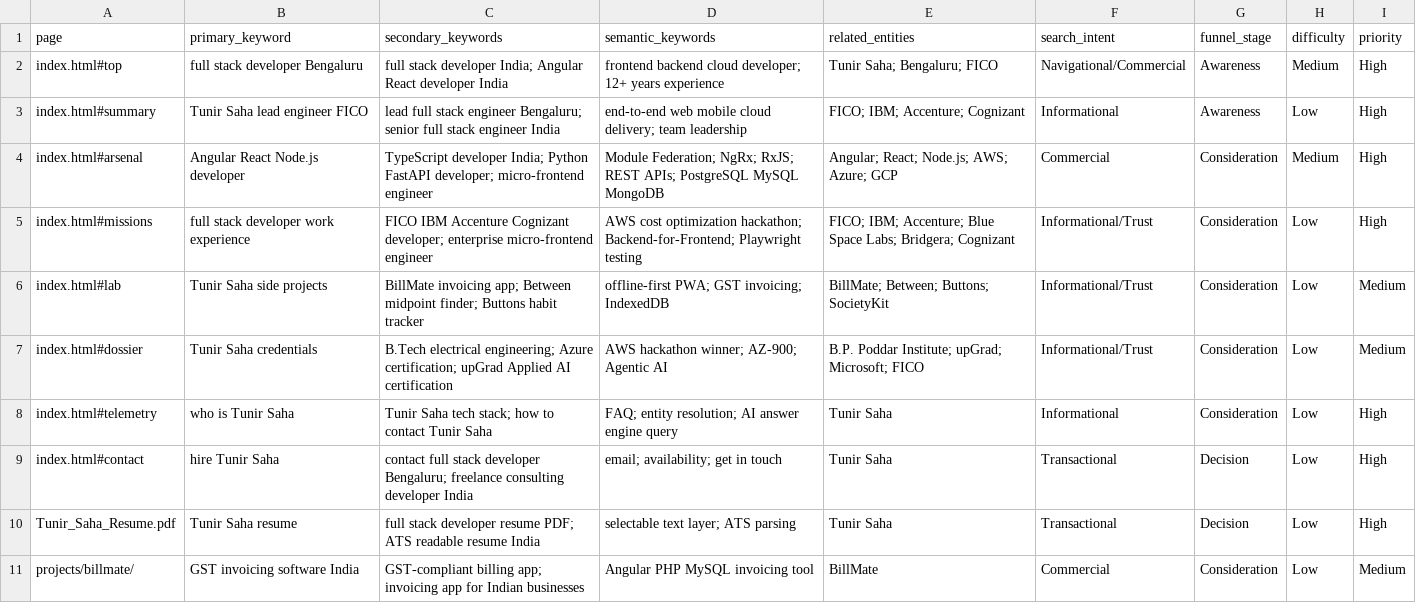
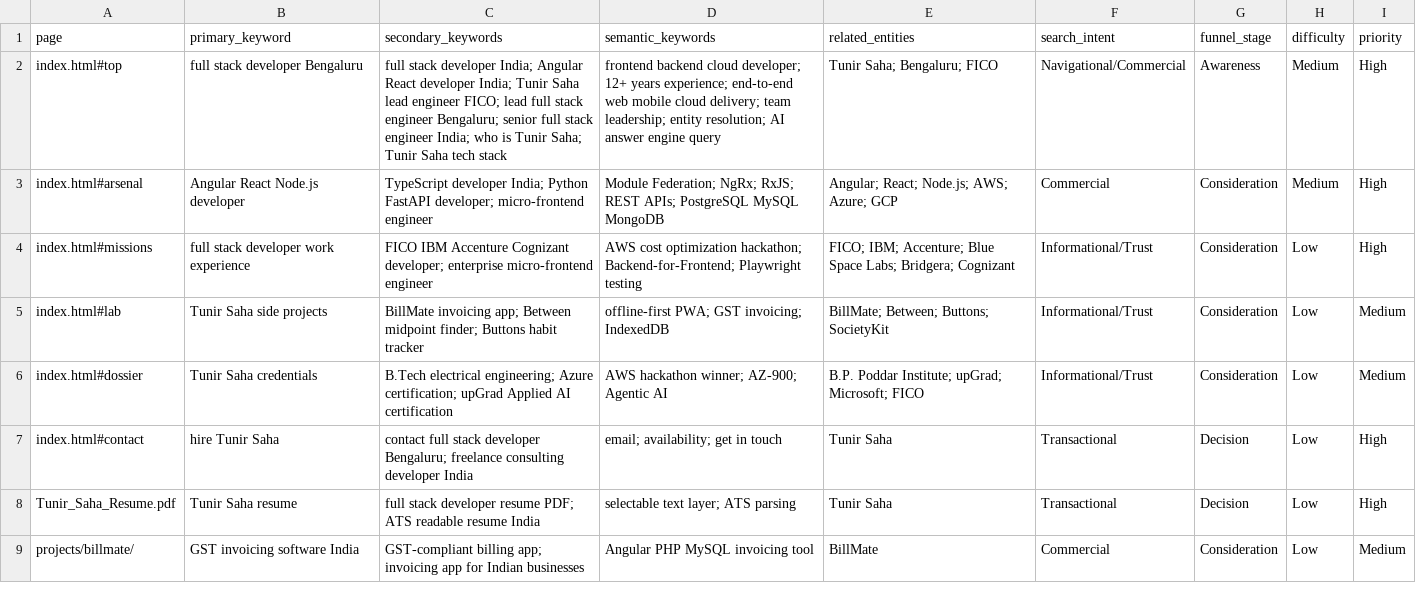
Before and after one commit to tunirsaha/tunirsaha.com, a CSV file: keywords.csv, drawn as a sheet; only a part is shown; the diff names each change by its address in the sheet, - before the commit and + after, or states it on an @@ line.

```diff
--- a/keywords.csv
+++ b/keywords.csv
-C2 (secondary_keywords): …React developer India
+C2 (secondary_keywords): …React developer India; Tunir Saha lead engineer FICO; lead full stack engineer Bengaluru; senior full stack engineer India; who is Tunir Saha; Tunir Saha tech stack
-D2 (semantic_keywords): …12+ years experience
+D2 (semantic_keywords): …12+ years experience; end-to-end web mobile cloud delivery; team leadership; entity resolution; AI answer engine query
-row 3: index.html#summary | Tunir Saha lead engineer FICO | lead full stack engineer Bengaluru; senior full stack engineer India | end-to-end web mobile cloud delivery; team leadership | FICO; IBM; Accenture; Cognizant | Informational | Awareness | Low | High
-row 8: index.html#telemetry | who is Tunir Saha | Tunir Saha tech stack; how to contact Tunir Saha | FAQ; entity resolution; AI answer engine query | Tunir Saha | Informational | Consideration | Low | High
```
Also changed, not shown: 9 other files.
